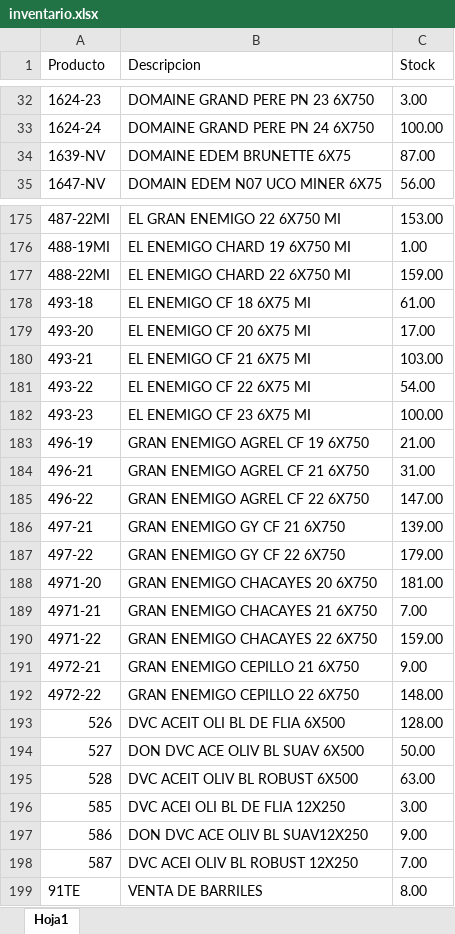
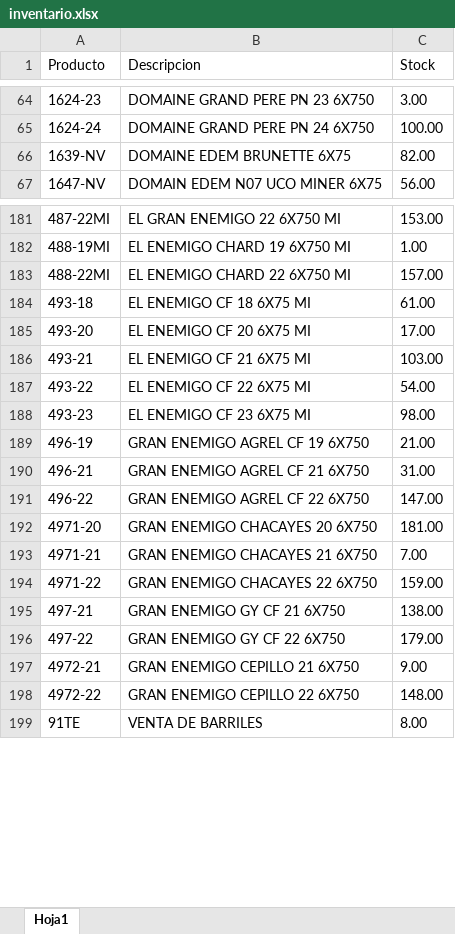
Before and after one commit to mariano2027/stock_salma, an Excel workbook: inventario.xlsx, sheet Hoja1, drawn as a sheet; only a part is shown, gaps mark what is left out; values as stored, in another font and other column widths than the file's, no borders; removed rows and columns are numbered as before the commit, all else as after; the diff covers the shown part only; the diff names each change by its address in the sheet, - before the commit and + after, or states it on an @@ line.

```diff
--- a/inventario.xlsx (sheet Hoja1)
+++ b/inventario.xlsx (sheet Hoja1)
-C66 (Stock): 87.00
+C66 (Stock): 82.00
-C183 (Stock): 159.00
+C183 (Stock): 157.00
-C188 (Stock): 100.00
+C188 (Stock): 98.00
-row 186: 497-21 | GRAN ENEMIGO GY CF 21 6X750 | 139.00
+row 195: 497-21 | GRAN ENEMIGO GY CF 21 6X750 | 138.00
@@ row 187 moved to row 196: 497-22 @@
-row 193: 526 | DVC ACEIT OLI BL DE FLIA 6X500 | 128.00
-row 194: 527 | DON DVC ACE OLIV BL SUAV 6X500 | 50.00
@@ row 195 moved to row 18: 528 @@
@@ row 196 moved to row 19: 585 @@
@@ row 197 moved to row 20: 586 @@
@@ row 198 moved to row 21: 587 @@
```
Also changed, not shown: 7 added rows, 5 removed rows, 28 moved rows and 35 edited cells elsewhere in this sheet.
